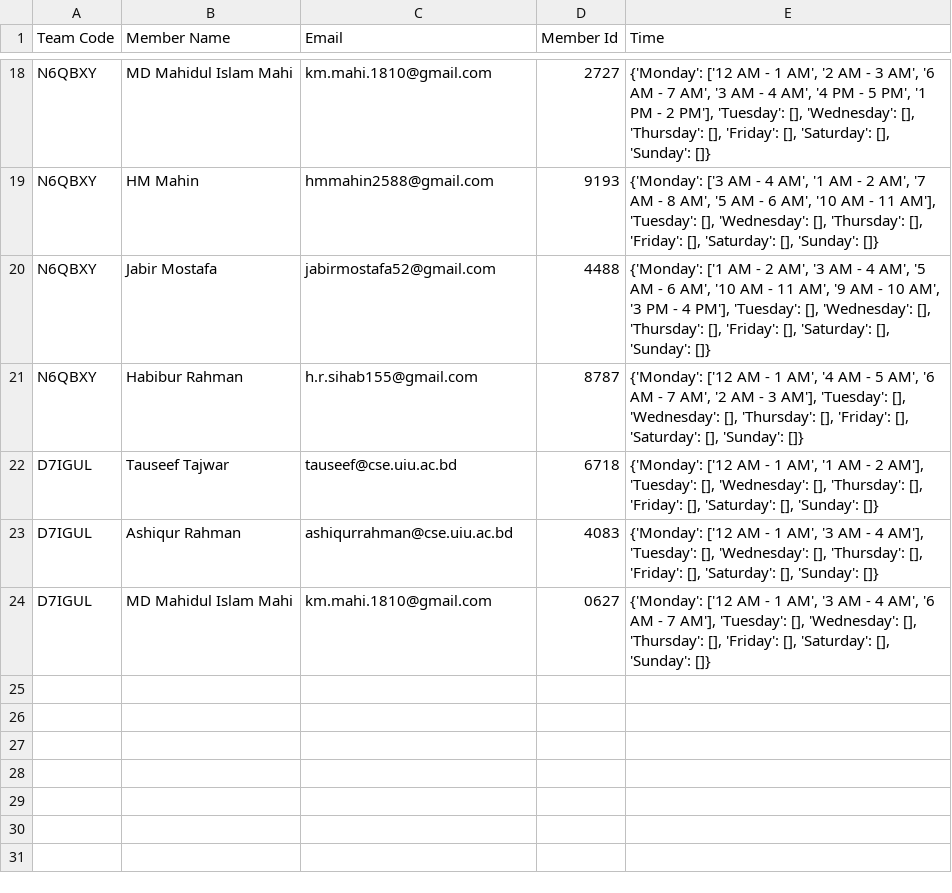
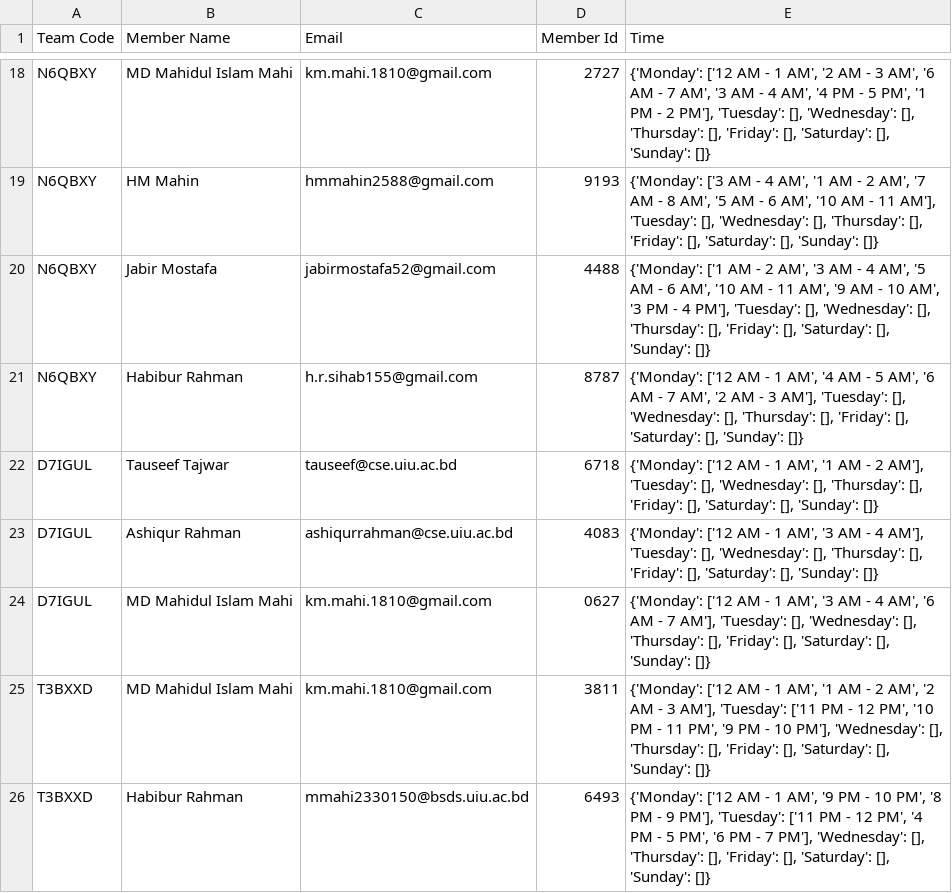
Before and after one commit to Mitahi-1810/schedi, a CSV file: preferences.csv, drawn as a sheet; only a part is shown, gaps mark what is left out.

Commit message:
add

```diff
--- a/preferences.csv
+++ b/preferences.csv
@@ -24 +24,3 @@ D7IGUL,Ashiqur Rahman,ashiqurrahman@cse.uiu.ac.bd,4083,"{'Monday': ['12 AM - 1 A
 D7IGUL,MD Mahidul Islam Mahi,km.mahi.1810@gmail.com,0627,"{'Monday': ['12 AM - 1 AM', '3 AM - 4 AM', '6 AM - 7 AM'], 'Tuesday': [], 'Wednesday': [], 'Thursday': [], 'Friday': [], 'Saturday': [], 'Sunday': []}"
+T3BXXD,MD Mahidul Islam Mahi,km.mahi.1810@gmail.com,3811,"{'Monday': ['12 AM - 1 AM', '1 AM - 2 AM', '2 AM - 3 AM'], 'Tuesday': ['11 PM - 12 PM', '10 PM - 11 PM', '9 PM - 10 PM'], 'Wednesday': [], 'Thursday': [], 'Friday': [], 'Saturday': [], 'Sunday': []}"
+T3BXXD,Habibur Rahman,mmahi2330150@bsds.uiu.ac.bd,6493,"{'Monday': ['12 AM - 1 AM', '9 PM - 10 PM', '8 PM - 9 PM'], 'Tuesday': ['11 PM - 12 PM', '4 PM - 5 PM', '6 PM - 7 PM'], 'Wednesday': [], 'Thursday': [], 'Friday': [], 'Saturday': [], 'Sunday': []}"
```
